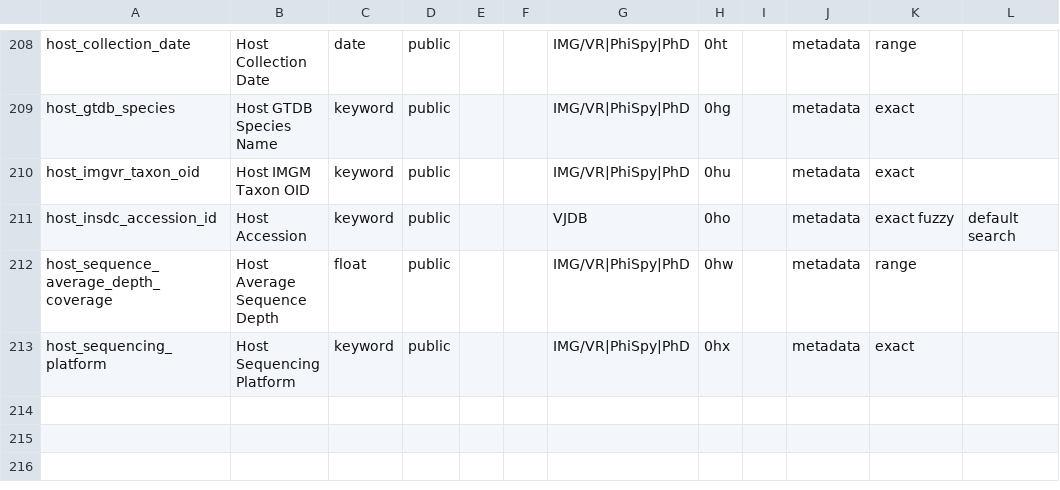
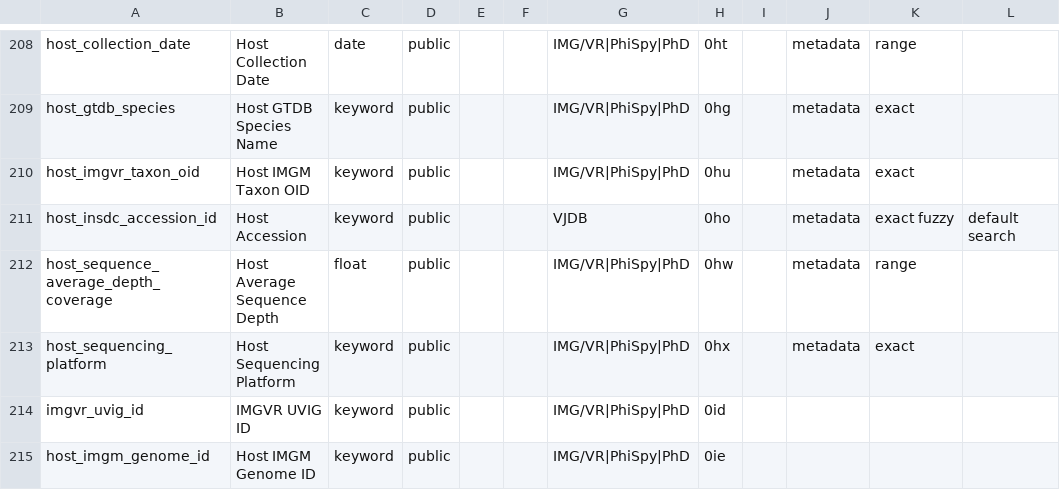
Before and after one commit to VirJenDB/virjendb_metadata, a TSV file: raw_files/DB_Scheme.tsv, drawn as a sheet; only a part is shown, gaps mark what is left out; the diff names each change by its address in the sheet, - before the commit and + after, or states it on an @@ line.

```diff
--- a/raw_files/DB_Scheme.tsv
+++ b/raw_files/DB_Scheme.tsv
+row 214: imgvr_uvig_id | IMGVR UVIG ID | keyword | public |  |  | IMG/VR|PhiSpy|PhD | 0id
+row 215: host_imgm_genome_id | Host IMGM Genome ID | keyword | public |  |  | IMG/VR|PhiSpy|PhD | 0ie
```
Also changed, not shown: raw_files/Frontend.tsv, raw_files/VJDB_Catalogue_Short.tsv, 2 other files.
